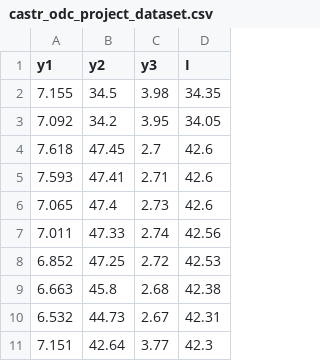
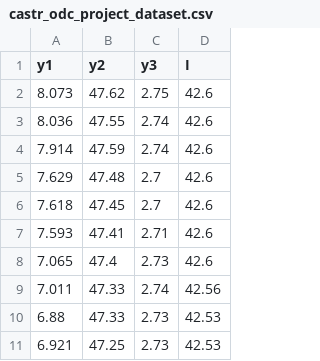
Before and after one commit to danalexandru/ODCSchoolProject, a CSV file: castr_odc_project_dataset.csv, drawn as a sheet.

Commit message:
[update]   - replaced the data from the 'castr_odc_project_dataset.csv' file with my own project data   - modified the 'get_identification_data.m' method in order to better calculate the   identification attributes for my specifric case   - added extra conditions to the 'method_cauchy.m', 'method_fletcher_powell.m', 'method_fletcher_reeves.m' and 'method_newton_raphson.m' methods in order to   stop in some additional situations   - replaced the random starting values from the 'get_initial_data.m' method with some   static ones (still random, but not changing every time I start the   algorythm)   - updated the 'method_general_update_step.m' method in order to calculate the variable step in a   different manner that does not result in -inf step values

```diff
--- a/castr_odc_project_dataset.csv
+++ b/castr_odc_project_dataset.csv
@@ -1,4 +1,6 @@
 y1,y2,y3,I
-7.155,34.5,3.98,34.35
-7.092,34.2,3.95,34.05
+8.073,47.62,2.75,42.6
+8.036,47.55,2.74,42.6
+7.914,47.59,2.74,42.6
+7.629,47.48,2.7,42.6
 7.618,47.45,2.7,42.6
@@ -7,5 +9,3 @@ y1,y2,y3,I
 7.011,47.33,2.74,42.56
-6.852,47.25,2.72,42.53
-6.663,45.8,2.68,42.38
-6.532,44.73,2.67,42.31
-7.151,42.64,3.77,42.3
+6.88,47.33,2.73,42.53
+6.921,47.25,2.73,42.53
```
Also changed, not shown: 7 other files.
